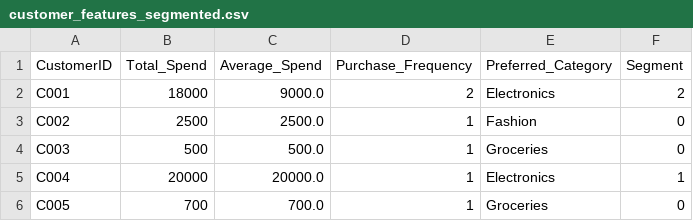
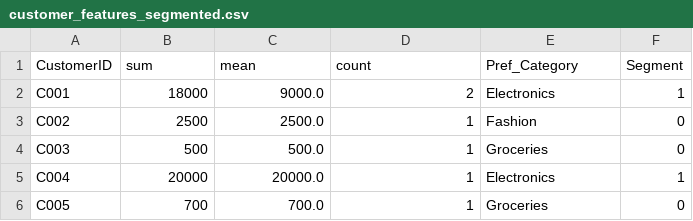
Before and after one commit to nagalakshmiboppudi33/Flipkart-Task2, a CSV file: customer_features_segmented.csv, drawn as a sheet.

```diff
--- a/customer_features_segmented.csv
+++ b/customer_features_segmented.csv
@@ -1,3 +1,3 @@
-CustomerID,Total_Spend,Average_Spend,Purchase_Frequency,Preferred_Category,Segment
-C001,18000,9000.0,2,Electronics,2
+CustomerID,sum,mean,count,Pref_Category,Segment
+C001,18000,9000.0,2,Electronics,1
 C002,2500,2500.0,1,Fashion,0
```
Also changed, not shown: 10 other files.
